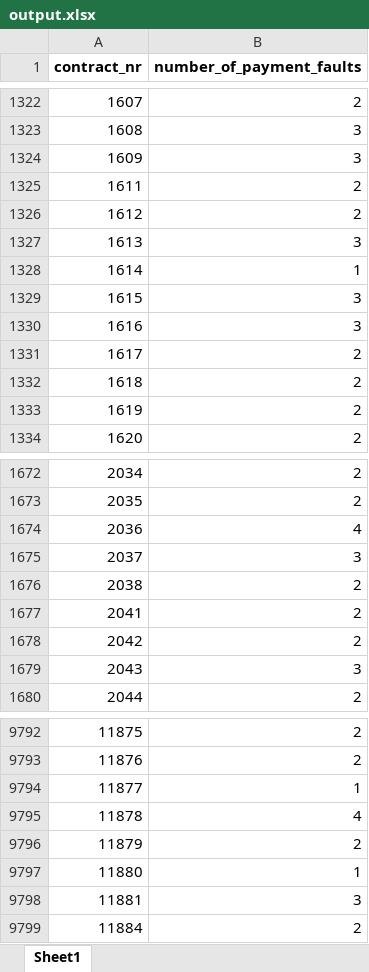
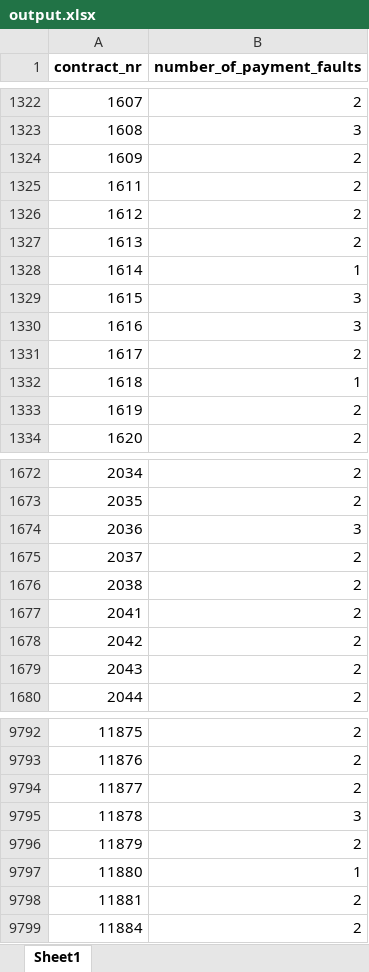
Before and after one commit to ck-unifr/friday-code-challenge, an Excel workbook: output.xlsx, sheet Sheet1, drawn as a sheet; only a part is shown, gaps mark what is left out; values as stored, in another font and other column widths than the file's, no borders; the diff covers the shown part only; the diff names each change by its address in the sheet, - before the commit and + after, or states it on an @@ line.

```diff
--- a/output.xlsx (sheet Sheet1)
+++ b/output.xlsx (sheet Sheet1)
-B1324 (number_of_payment_faults): 3
+B1324 (number_of_payment_faults): 2
-B1327 (number_of_payment_faults): 3
+B1327 (number_of_payment_faults): 2
-B1332 (number_of_payment_faults): 2
+B1332 (number_of_payment_faults): 1
-B1674 (number_of_payment_faults): 4
+B1674 (number_of_payment_faults): 3
-B1675 (number_of_payment_faults): 3
+B1675 (number_of_payment_faults): 2
-B1679 (number_of_payment_faults): 3
+B1679 (number_of_payment_faults): 2
-B9794 (number_of_payment_faults): 1
+B9794 (number_of_payment_faults): 2
-B9795 (number_of_payment_faults): 4
+B9795 (number_of_payment_faults): 3
-B9798 (number_of_payment_faults): 3
+B9798 (number_of_payment_faults): 2
```
Also changed, not shown: 634 edited cells elsewhere in this sheet, 1 other file.
